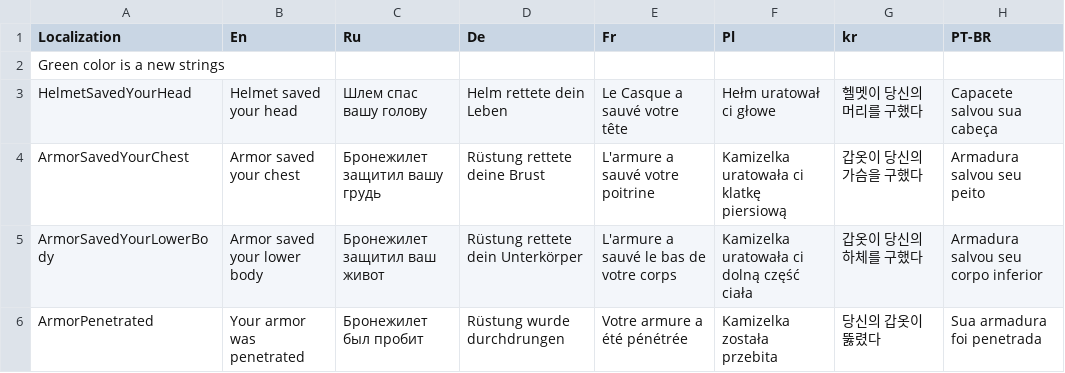
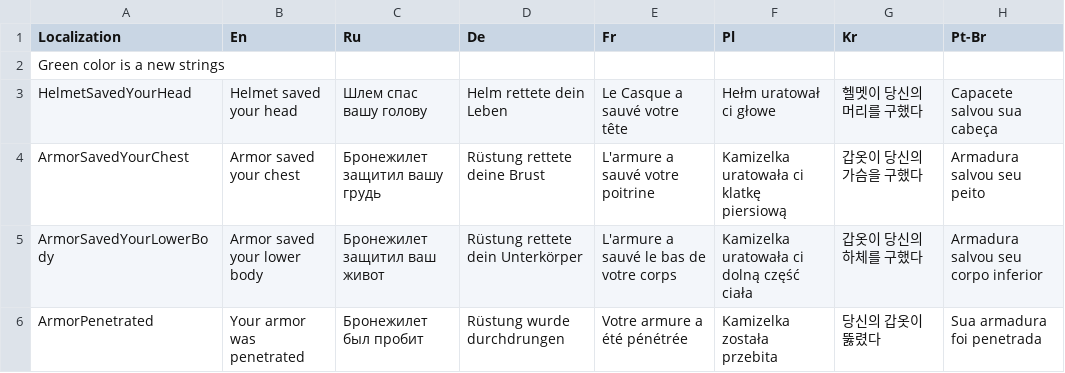
Before and after one commit to SH42913/gunshotwound2, a CSV file: GunshotWound2/GSW2Localization.csv, drawn as a sheet; only a part is shown; the diff names each change by its address in the sheet, - before the commit and + after, or states it on an @@ line.

Commit message:
Fixed LocalizationParsing

```diff
--- a/GunshotWound2/GSW2Localization.csv
+++ b/GunshotWound2/GSW2Localization.csv
-G1: kr
+G1: Kr
-H1: PT-BR
+H1: Pt-Br
```
Also changed, not shown: 3 other files.
